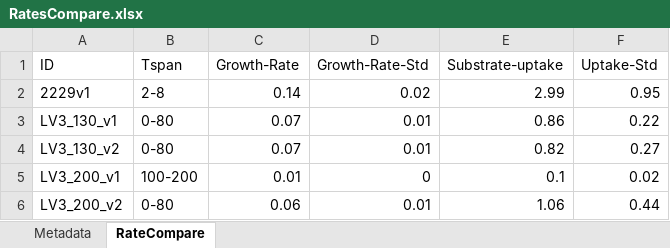
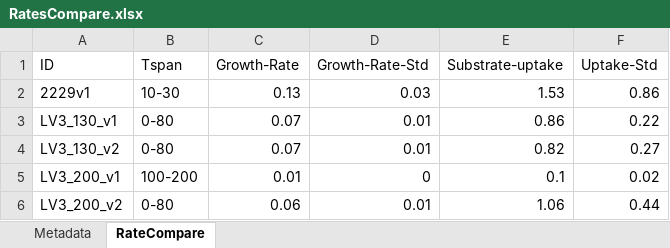
Before and after one commit to iAMB-RWTH-Aachen/Ustilago_maydis-GEM, an Excel workbook: data/GrowthRates/RatesCompare.xlsx, sheet RateCompare, drawn as a sheet; values as stored, in another font and other column widths than the file's, no borders; the diff names each change by its address in the sheet, - before the commit and + after, or states it on an @@ line.

```diff
--- a/data/GrowthRates/RatesCompare.xlsx (sheet RateCompare)
+++ b/data/GrowthRates/RatesCompare.xlsx (sheet RateCompare)
-B2 (Tspan): 2-8
+B2 (Tspan): 10-30
-C2 (Growth-Rate): 0.14
+C2 (Growth-Rate): 0.13
-D2 (Growth-Rate-Std): 0.02
+D2 (Growth-Rate-Std): 0.03
-E2 (Substrate-uptake): 2.99
+E2 (Substrate-uptake): 1.53
-F2 (Uptake-Std): 0.95
+F2 (Uptake-Std): 0.86
```
Also changed, not shown: data/GrowthRates/GrowthRates.xlsx, 11 other files.
